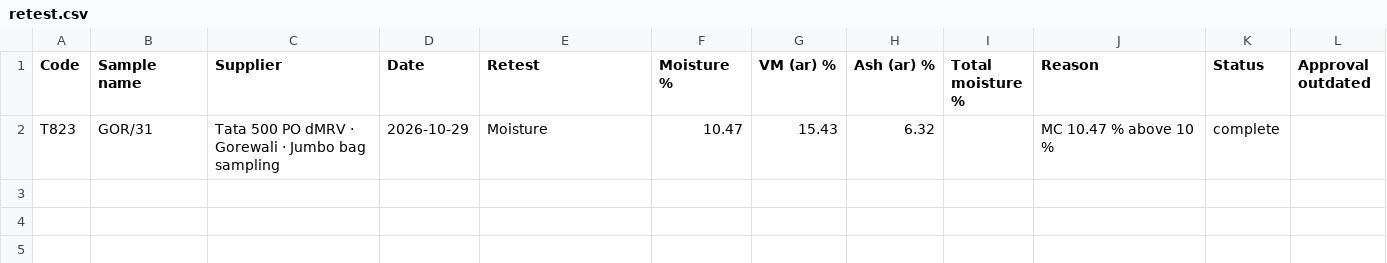
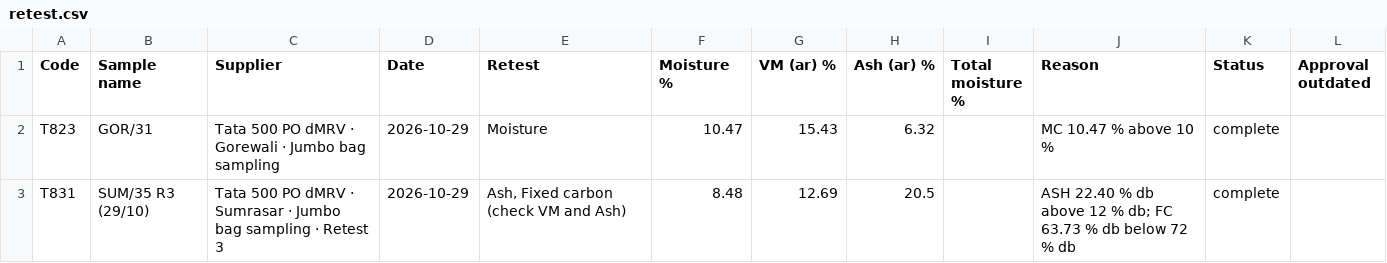
Before and after one commit to girish-vastrakar/weighing_data_QR, a CSV file: retest.csv, drawn as a sheet.

```diff
--- a/retest.csv
+++ b/retest.csv
@@ -2 +2,2 @@
 T823,GOR/31,Tata 500 PO dMRV · Gorewali · Jumbo bag sampling,2026-10-29,Moisture,10.47,15.43,6.32,,MC 10.47 % above 10 %,complete,
+T831,SUM/35 R3 (29/10),Tata 500 PO dMRV · Sumrasar · Jumbo bag sampling · Retest 3,2026-10-29,"Ash, Fixed carbon (check VM and Ash)",8.48,12.69,20.5,,ASH 22.40 % db above 12 % db; FC 63.73 % db below 72 % db,complete,
```
Also changed, not shown: results.csv, 2 other files.
